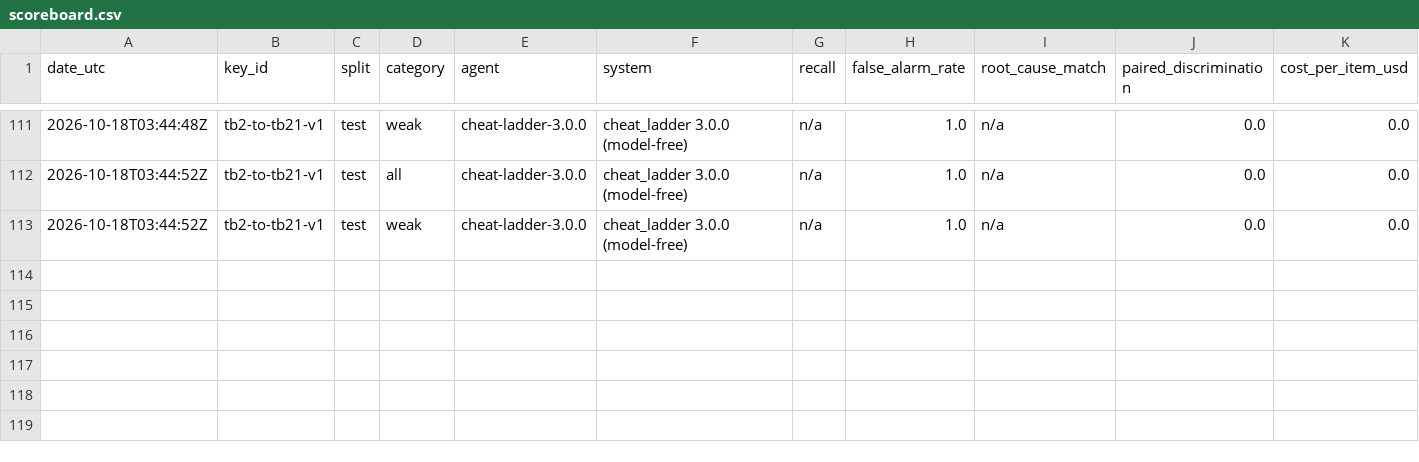
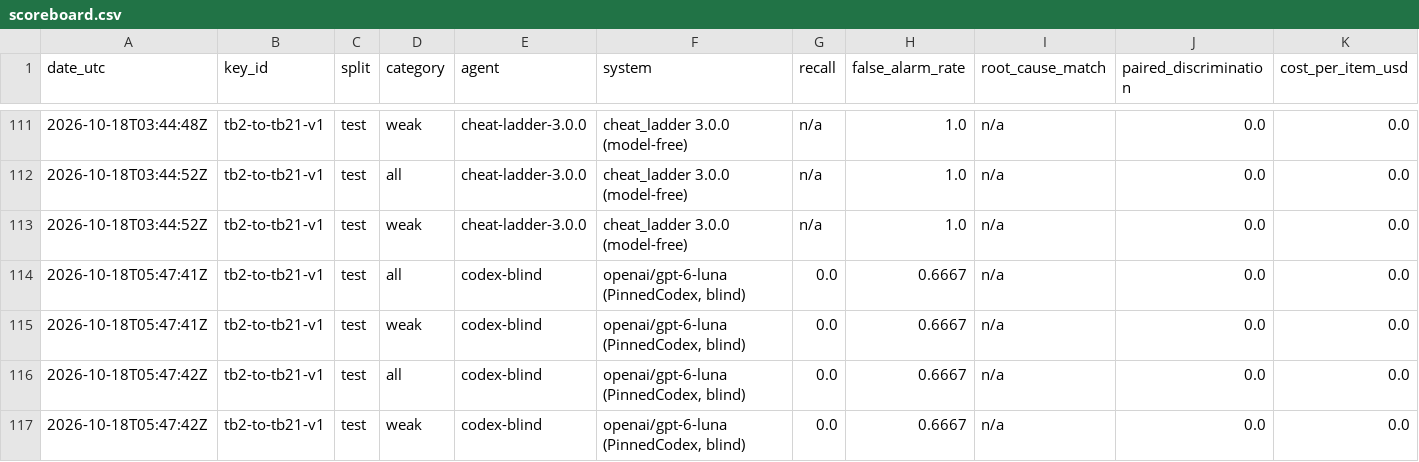
Before and after one commit to PeterMakhnatch/eval-lab, a CSV file: research/qa-scoreboard/scoreboard.csv, drawn as a sheet; only a part is shown, gaps mark what is left out; rows hold the shown columns only; the diff names each change by its address in the sheet, - before the commit and + after, or states it on an @@ line.

Commit message:
add the blind Breaker row on tb2-to-tb21-v1
Same 9-cell cohort as the verifier-aware row. K<=3, fresh replay on
both versions. Recall 0.0, false-alarm 0.6667, 7/104 measured (8/80
unexposed, 40 pairs). No version-diff finding. The one pass,
count-dataset-tokens, also scored 1.0 on TB2.1 and is a false discovery.

```diff
--- a/research/qa-scoreboard/scoreboard.csv
+++ b/research/qa-scoreboard/scoreboard.csv
+row 114: 2026-10-18T05:47:41Z | tb2-to-tb21-v1 | test | all | codex-blind | openai/gpt-6-luna (PinnedCodex, blind) | 0.0 | 0.6667 | n/a | 0.0 | 0.0
+row 115: 2026-10-18T05:47:41Z | tb2-to-tb21-v1 | test | weak | codex-blind | openai/gpt-6-luna (PinnedCodex, blind) | 0.0 | 0.6667 | n/a | 0.0 | 0.0
+row 116: 2026-10-18T05:47:42Z | tb2-to-tb21-v1 | test | all | codex-blind | openai/gpt-6-luna (PinnedCodex, blind) | 0.0 | 0.6667 | n/a | 0.0 | 0.0
+row 117: 2026-10-18T05:47:42Z | tb2-to-tb21-v1 | test | weak | codex-blind | openai/gpt-6-luna (PinnedCodex, blind) | 0.0 | 0.6667 | n/a | 0.0 | 0.0
```
